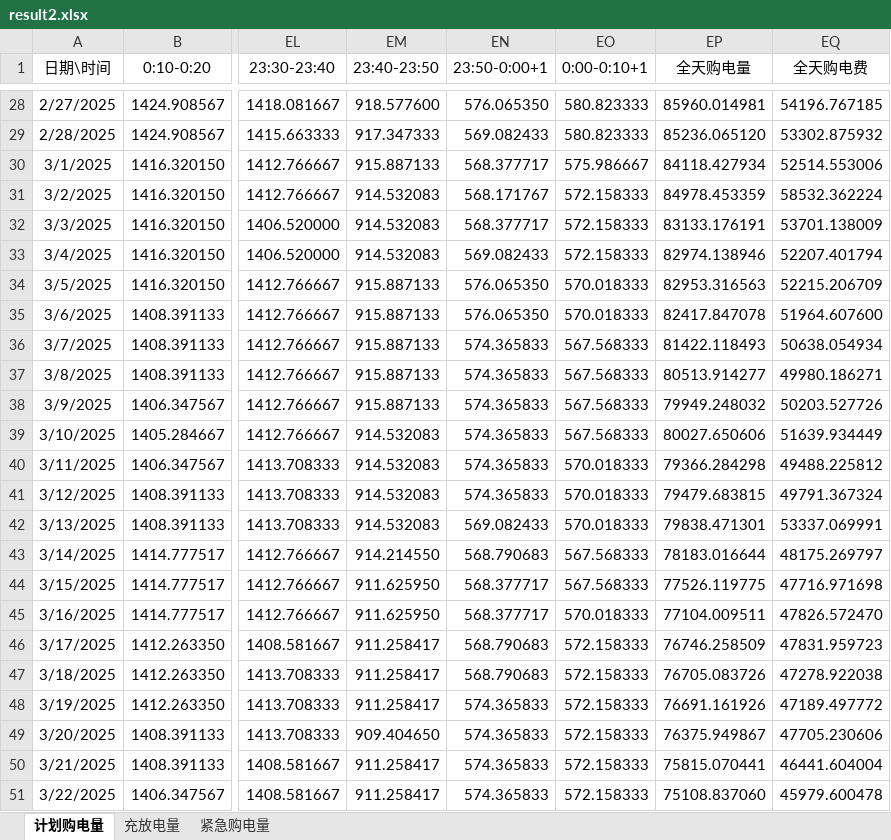
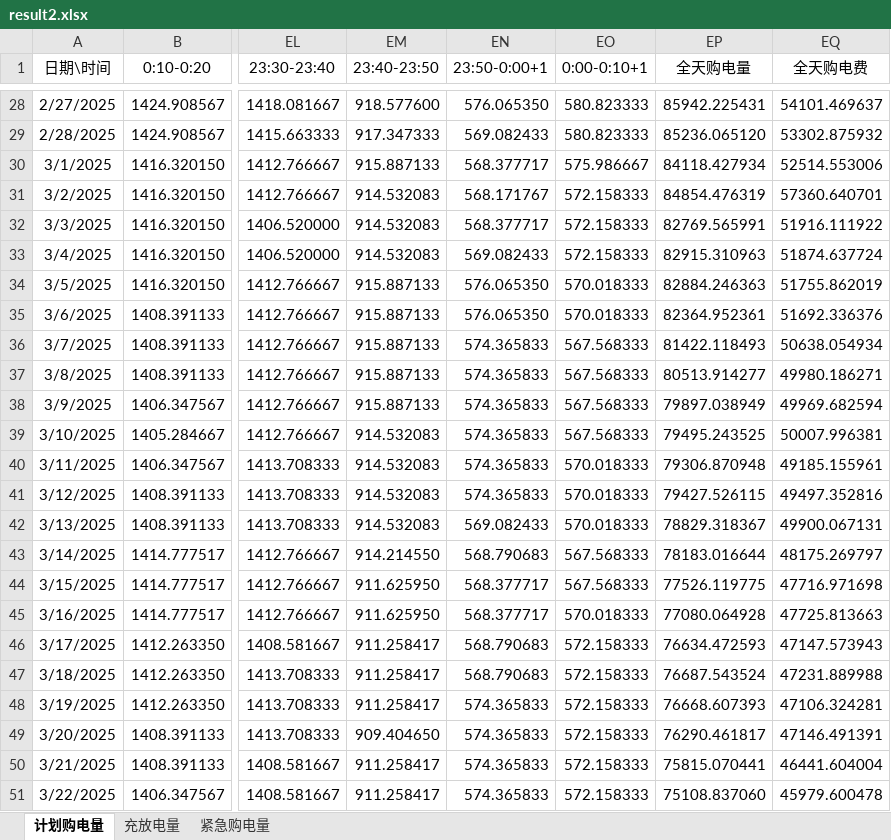
Before and after one commit to VoidInHeart/CUCUM2026, an Excel workbook: target/附件5/result2.xlsx, sheet 计划购电量, drawn as a sheet; only a part is shown, gaps mark what is left out; values as stored, in another font and other column widths than the file's, no borders; the diff covers the shown part only; the diff names each change by its address in the sheet, - before the commit and + after, or states it on an @@ line.

```diff
--- a/target/附件5/result2.xlsx (sheet 计划购电量)
+++ b/target/附件5/result2.xlsx (sheet 计划购电量)
-EP28 (全天购电量): 85960.014981
+EP28 (全天购电量): 85942.225431
-EQ28 (全天购电费): 54196.767185
+EQ28 (全天购电费): 54101.469637
-EP31 (全天购电量): 84978.453359
+EP31 (全天购电量): 84854.476319
-EQ31 (全天购电费): 58532.362224
+EQ31 (全天购电费): 57360.640701
-EP32 (全天购电量): 83133.176191
+EP32 (全天购电量): 82769.565991
-EQ32 (全天购电费): 53701.138009
+EQ32 (全天购电费): 51916.111922
-EP33 (全天购电量): 82974.138946
+EP33 (全天购电量): 82915.310963
-EQ33 (全天购电费): 52207.401794
+EQ33 (全天购电费): 51874.637724
-EP34 (全天购电量): 82953.316563
+EP34 (全天购电量): 82884.246363
-EQ34 (全天购电费): 52215.206709
+EQ34 (全天购电费): 51755.862019
-EP35 (全天购电量): 82417.847078
+EP35 (全天购电量): 82364.952361
-EQ35 (全天购电费): 51964.607600
+EQ35 (全天购电费): 51692.336376
-EP38 (全天购电量): 79949.248032
+EP38 (全天购电量): 79897.038949
-EQ38 (全天购电费): 50203.527726
+EQ38 (全天购电费): 49969.682594
-EP39 (全天购电量): 80027.650606
+EP39 (全天购电量): 79495.243525
-EQ39 (全天购电费): 51639.934449
+EQ39 (全天购电费): 50007.996381
-EP40 (全天购电量): 79366.284298
+EP40 (全天购电量): 79306.870948
-EQ40 (全天购电费): 49488.225812
+EQ40 (全天购电费): 49185.155961
-EP41 (全天购电量): 79479.683815
+EP41 (全天购电量): 79427.526115
-EQ41 (全天购电费): 49791.367324
+EQ41 (全天购电费): 49497.352816
-EP42 (全天购电量): 79838.471301
+EP42 (全天购电量): 78829.318367
-EQ42 (全天购电费): 53337.069991
+EQ42 (全天购电费): 49900.067131
-EP45 (全天购电量): 77104.009511
+EP45 (全天购电量): 77080.064928
-EQ45 (全天购电费): 47826.572470
+EQ45 (全天购电费): 47725.813663
-EP46 (全天购电量): 76746.258509
+EP46 (全天购电量): 76634.472593
-EQ46 (全天购电费): 47831.959723
+EQ46 (全天购电费): 47147.573943
-EP47 (全天购电量): 76705.083726
+EP47 (全天购电量): 76687.543524
-EQ47 (全天购电费): 47278.922038
+EQ47 (全天购电费): 47231.889988
-EP48 (全天购电量): 76691.161926
+EP48 (全天购电量): 76668.607393
-EQ48 (全天购电费): 47189.497772
+EQ48 (全天购电费): 47106.324281
-EP49 (全天购电量): 76375.949867
+EP49 (全天购电量): 76290.461817
-EQ49 (全天购电费): 47705.230606
+EQ49 (全天购电费): 47146.491391
```
Also changed, not shown: 439 edited cells elsewhere in this sheet, sheet 充放电量, sheet 紧急购电量, 14 other files.
